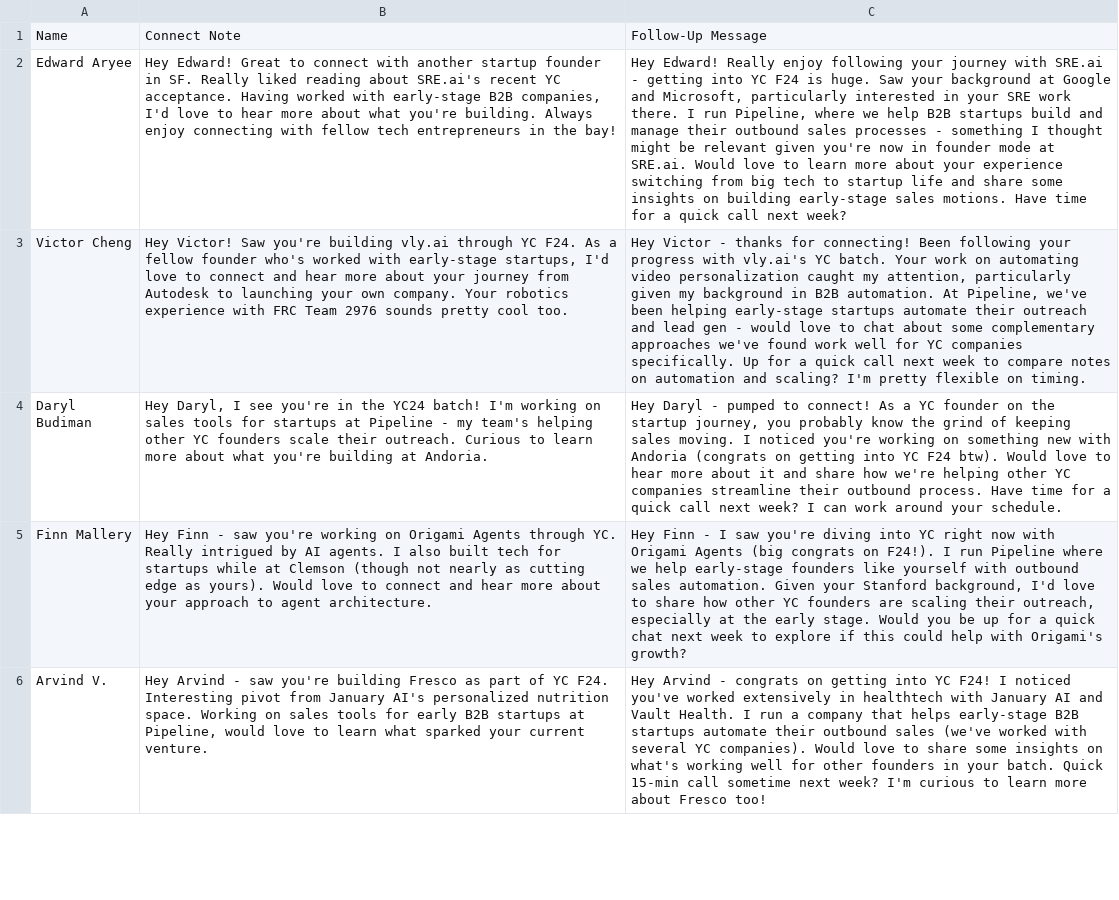
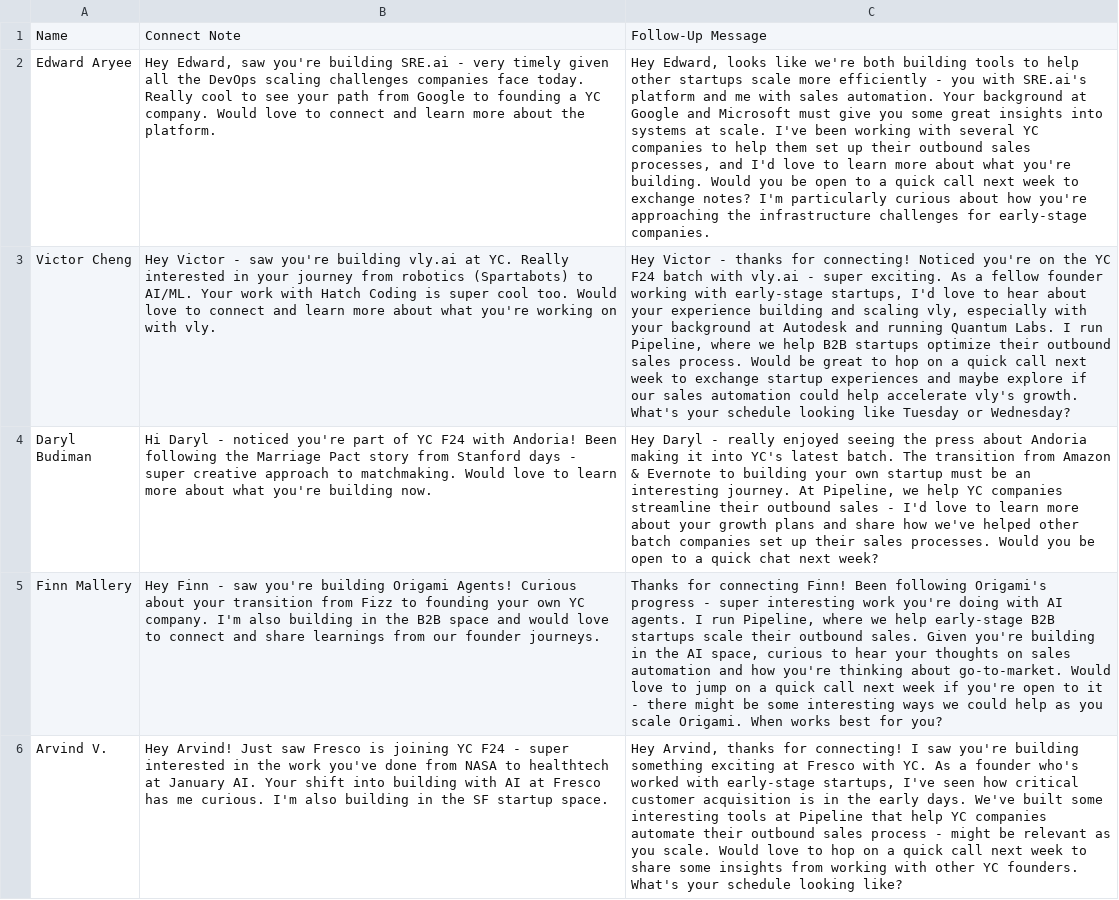
Before and after one commit to Artash-N/CopywritingBackendDemo-Pipeline-Artash, a CSV file: linkedin_messages.csv, drawn as a sheet; only a part is shown; the diff covers the shown part only; the diff names each change by its address in the sheet, - before the commit and + after, or states it on an @@ line.

```diff
--- a/linkedin_messages.csv
+++ b/linkedin_messages.csv
-B2: Hey Edward! Great to connect with another startup founder in SF. Really liked reading about SRE.ai's recent YC acceptance. Having worked with early-stage B2B companies, I'd love to hear more about what you're building. Always enjoy connecting with fellow tech entrepreneurs in the bay!
+B2: Hey Edward, saw you're building SRE.ai - very timely given all the DevOps scaling challenges companies face today. Really cool to see your path from Google to founding a YC company. Would love to connect and learn more about the platform.
-C2: Hey Edward! Really enjoy following your journey with SRE.ai - getting into YC F24 is huge. Saw your background at Google and Microsoft, particularly interested in your SRE work there. I run Pipeline, where we help B2B startups build and manage their outbound sales processes - something I thought might be relevant given you're now in founder mode at SRE.ai. Would love to learn more about your experience switching from big tech to startup life and share some insights on building early-stage sales motions. Have time for a quick call next week?
+C2: Hey Edward, looks like we're both building tools to help other startups scale more efficiently - you with SRE.ai's platform and me with sales automation. Your background at Google and Microsoft must give you some great insights into systems at scale. I've been working with several YC companies to help them set up their outbound sales processes, and I'd love to learn more about what you're building. Would you be open to a quick call next week to exchange notes? I'm particularly curious about how you're approaching the infrastructure challenges for early-stage companies.
-B3: Hey Victor! Saw you're building vly.ai through YC F24. As a fellow founder who's worked with early-stage startups, I'd love to connect and hear more about your journey from Autodesk to launching your own company. Your robotics experience with FRC Team 2976 sounds pretty cool too.
+B3: Hey Victor - saw you're building vly.ai at YC. Really interested in your journey from robotics (Spartabots) to AI/ML. Your work with Hatch Coding is super cool too. Would love to connect and learn more about what you're working on with vly.
-C3: …for connecting! Been following your progress with vly.ai's YC batch. Your work on automating video personalization caught my attention, particularly given my background in B2B automation. At Pipeline, we've been helping early-stage startups automate their outreach and lead gen - would love to chat about some complementary approaches we've found work well for YC companies specifically. Up for a quick call next week to compare notes on automation and scaling? I'm pretty flexible on timing.
+C3: …for connecting! Noticed you're on the YC F24 batch with vly.ai - super exciting. As a fellow founder working with early-stage startups, I'd love to hear about your experience building and scaling vly, especially with your background at Autodesk and running Quantum Labs. I run Pipeline, where we help B2B startups optimize their outbound sales process. Would be great to hop on a quick call next week to exchange startup experiences and maybe explore if our sales automation could help accelerate vly's growth. What's your schedule looking like Tuesday or Wednesday?
-B4: Hey Daryl, I see you're in the YC24 batch! I'm working on sales tools for startups at Pipeline - my team's helping other YC founders scale their outreach. Curious to learn more about what you're building at Andoria.
+B4: Hi Daryl - noticed you're part of YC F24 with Andoria! Been following the Marriage Pact story from Stanford days - super creative approach to matchmaking. Would love to learn more about what you're building now.
-C4: …Daryl - pumped to connect! As a YC founder on the startup journey, you probably know the grind of keeping sales moving. I noticed you're working on something new with Andoria (congrats on getting into YC F24 btw). Would love to hear more about it and share how we're helping other YC companies streamline their outbound process. Have time for a quick call next week? I can work around your schedule.
+C4: …Daryl - really enjoyed seeing the press about Andoria making it into YC's latest batch. The transition from Amazon & Evernote to building your own startup must be an interesting journey. At Pipeline, we help YC companies streamline their outbound sales - I'd love to learn more about your growth plans and share how we've helped other batch companies set up their sales processes. Would you be open to a quick chat next week?
-B5: …saw you're working on Origami Agents through YC. Really intrigued by AI agents. I also built tech for startups while at Clemson (though not nearly as cutting edge as yours). Would love to connect and hear more about your approach to agent architecture.
+B5: …saw you're building Origami Agents! Curious about your transition from Fizz to founding your own YC company. I'm also building in the B2B space and would love to connect and share learnings from our founder journeys.
-C5: Hey Finn - I saw you're diving into YC right now with Origami Agents (big congrats on F24!). I run Pipeline where we help early-stage founders like yourself with outbound sales automation. Given your Stanford background, I'd love to share how other YC founders are scaling their outreach, especially at the early stage. Would you be up for a quick chat next week to explore if this could help with Origami's growth?
+C5: Thanks for connecting Finn! Been following Origami's progress - super interesting work you're doing with AI agents. I run Pipeline, where we help early-stage B2B startups scale their outbound sales. Given you're building in the AI space, curious to hear your thoughts on sales automation and how you're thinking about go-to-market. Would love to jump on a quick call next week if you're open to it - there might be some interesting ways we could help as you scale Origami. When works best for you?
-B6: Hey Arvind - saw you're building Fresco as part of YC F24. Interesting pivot from January AI's personalized nutrition space. Working on sales tools for early B2B startups at Pipeline, would love to learn what sparked your current venture.
+B6: Hey Arvind! Just saw Fresco is joining YC F24 - super interested in the work you've done from NASA to healthtech at January AI. Your shift into building with AI at Fresco has me curious. I'm also building in the SF startup space.
-C6: Hey Arvind - congrats on getting into YC F24! I noticed you've worked extensively in healthtech with January AI and Vault Health. I run a company that helps early-stage B2B startups automate their outbound sales (we've worked with several YC companies). Would love to share some insights on what's working well for other founders in your batch. Quick 15-min call sometime next week? I'm curious to learn more about Fresco too!
+C6: Hey Arvind, thanks for connecting! I saw you're building something exciting at Fresco with YC. As a founder who's worked with early-stage startups, I've seen how critical customer acquisition is in the early days. We've built some interesting tools at Pipeline that help YC companies automate their outbound sales process - might be relevant as you scale. Would love to hop on a quick call next week to share some insights from working with other YC founders. What's your schedule looking like?
```
Also changed, not shown: 10 edited cells elsewhere in this file, 2 other files.
